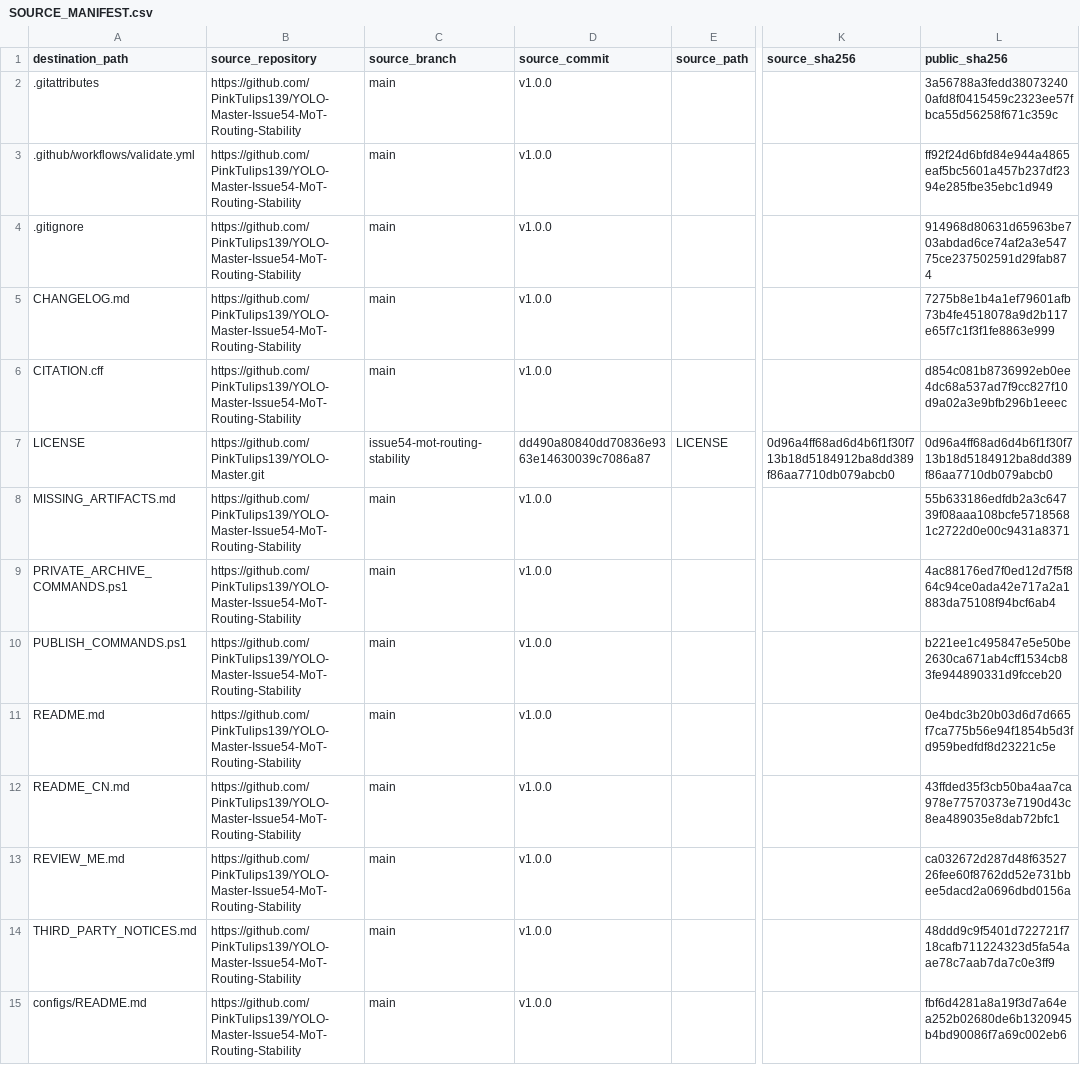
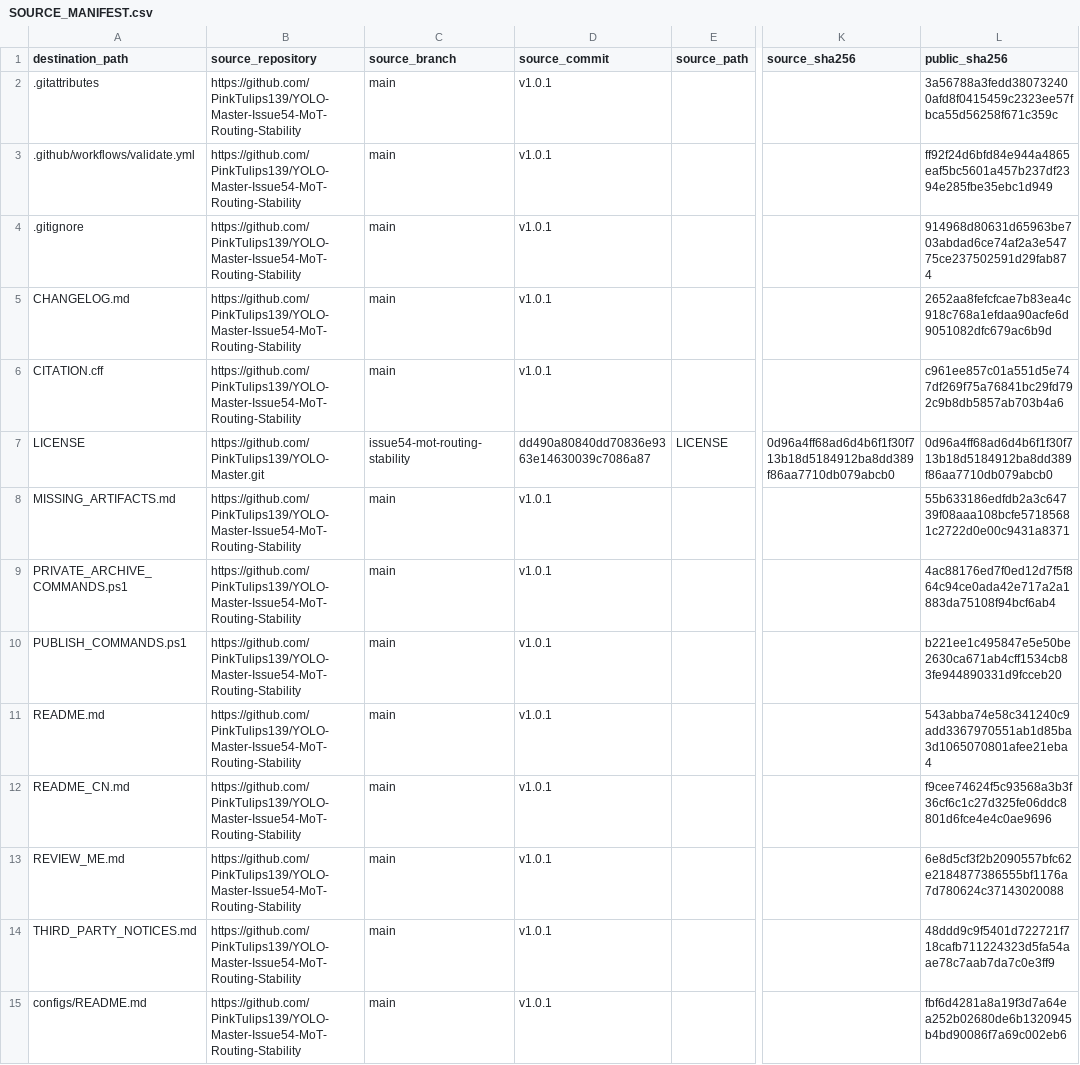
Before and after one commit to PinkTulips139/YOLO-Master-Issue54-MoT-Routing-Stability, a CSV file: provenance/SOURCE_MANIFEST.csv, drawn as a sheet; only a part is shown, gaps mark what is left out; the diff covers the shown part only; the diff names each change by its address in the sheet, - before the commit and + after, or states it on an @@ line.

```diff
--- a/provenance/SOURCE_MANIFEST.csv
+++ b/provenance/SOURCE_MANIFEST.csv
-D2:D6 (source_commit): v1.0.0
+D2:D6 (source_commit): v1.0.1
-L5 (public_sha256): 7275b8e1b4a1ef79601afb73b4fe4518078a9d2b117e65f7c1f3f1fe8863e999
+L5 (public_sha256): 2652aa8fefcfcae7b83ea4c918c768a1efdaa90acfe6d9051082dfc679ac6b9d
-L6 (public_sha256): d854c081b8736992eb0ee4dc68a537ad7f9cc827f10d9a02a3e9bfb296b1eeec
+L6 (public_sha256): c961ee857c01a551d5e747df269f75a76841bc29fd792c9b8db5857ab703b4a6
-D8:D15 (source_commit): v1.0.0
+D8:D15 (source_commit): v1.0.1
-L11 (public_sha256): 0e4bdc3b20b03d6d7d665f7ca775b56e94f1854b5d3fd959bedfdf8d23221c5e
+L11 (public_sha256): 543abba74e58c341240c9add3367970551ab1d85ba3d1065070801afee21eba4
-L12 (public_sha256): 43ffded35f3cb50ba4aa7ca978e77570373e7190d43c8ea489035e8dab72bfc1
+L12 (public_sha256): f9cee74624f5c93568a3b3f36cf6c1c27d325fe06ddc8801d6fce4e4c0ae9696
-L13 (public_sha256): ca032672d287d48f6352726fee60f8762dd52e731bbee5dacd2a0696dbd0156a
+L13 (public_sha256): 6e8d5cf3f2b2090557bfc62e2184877386555bf1176a7d780624c37143020088
```
Also changed, not shown: 2 added rows and 63 edited cells elsewhere in this file, results/manifests/PUBLIC_ARTIFACT_MANIFEST.csv, 21 other files.
